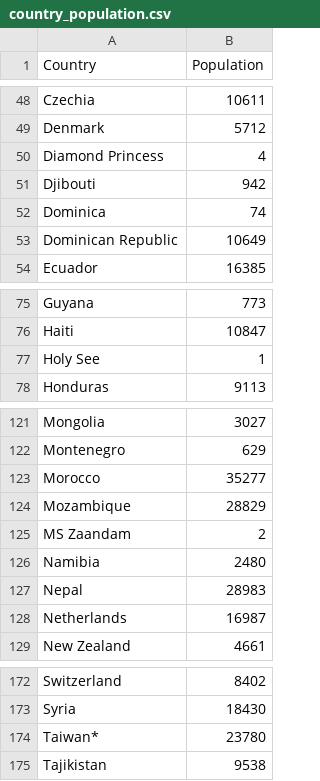
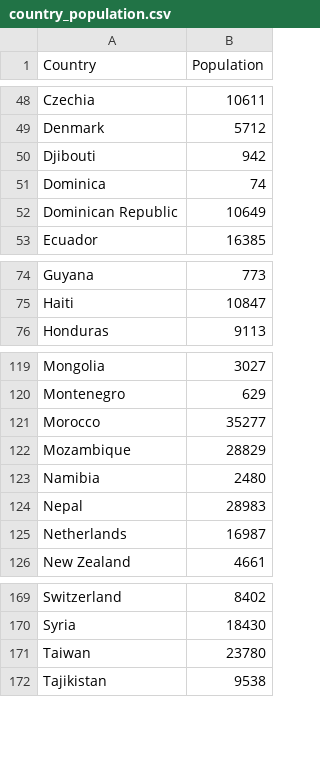
Before and after one commit to BigBangData/CoronavirusDataAnalysis, a CSV file: data/country_population.csv, drawn as a sheet; only a part is shown, gaps mark what is left out.

```diff
--- a/data/country_population.csv
+++ b/data/country_population.csv
@@ -49,3 +49,2 @@ Czechia,10611
 Denmark,5712
-Diamond Princess,4
 Djibouti,942
@@ -76,3 +75,2 @@ Guyana,773
 Haiti,10847
-Holy See,1
 Honduras,9113
@@ -124,3 +122,2 @@ Morocco,35277
 Mozambique,28829
-MS Zaandam,2
 Namibia,2480
@@ -173,3 +170,3 @@ Switzerland,8402
 Syria,18430
-Taiwan*,23780
+Taiwan,23780
 Tajikistan,9538
```
Also changed, not shown: CoronavirusShinyApp/current_data.csv, 3 other files.
